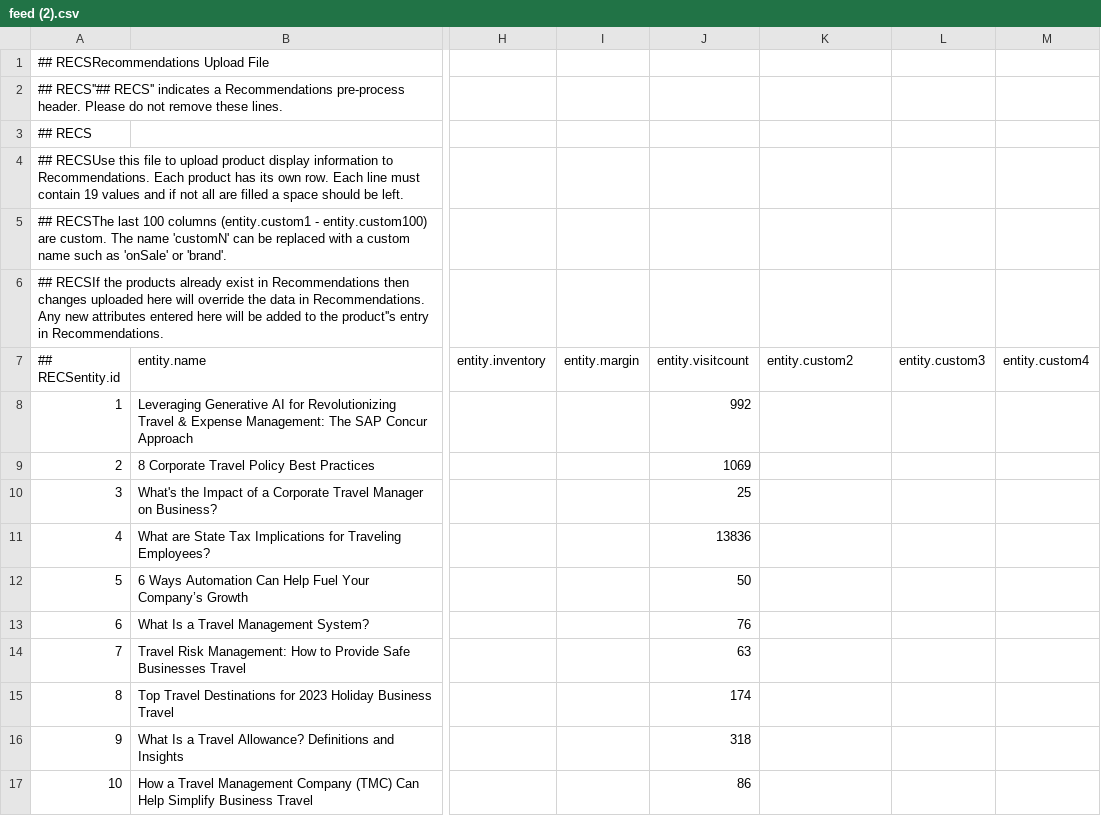
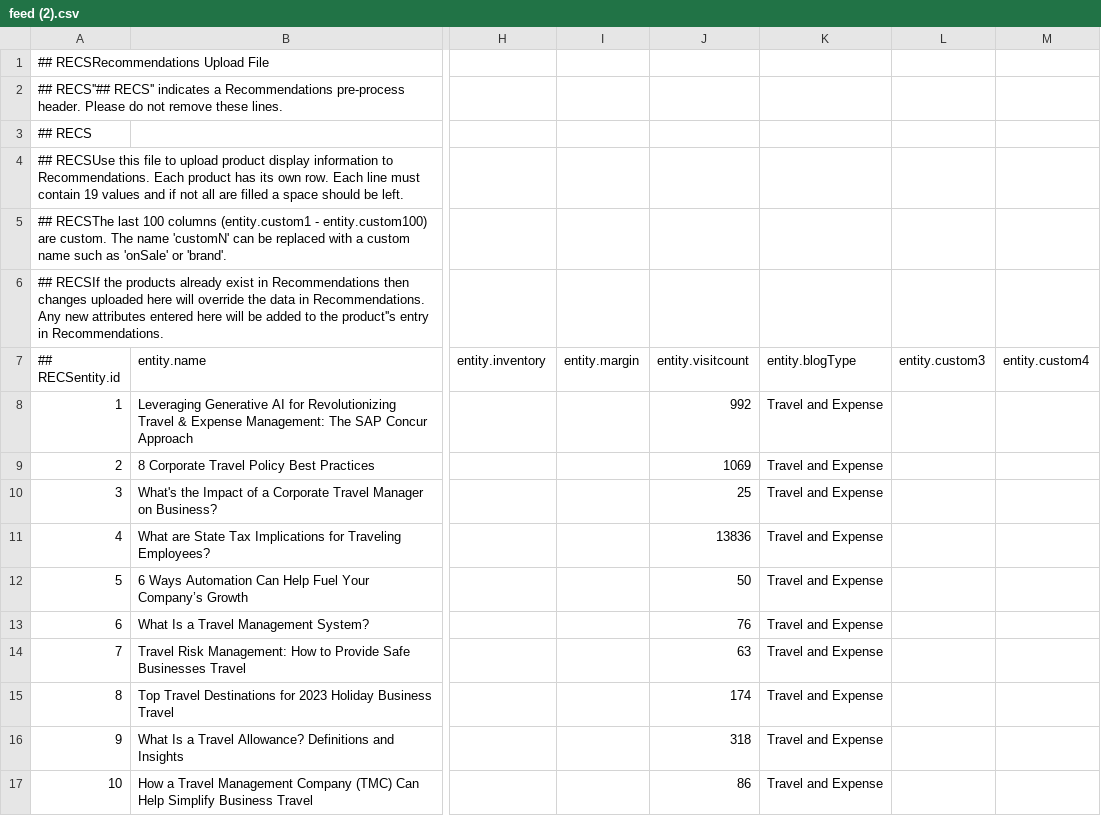
Before and after one commit to alecdon610/poc_target_recommendation_feed, a CSV file: feed (2).csv, drawn as a sheet; only a part is shown, gaps mark what is left out; the diff names each change by its address in the sheet, - before the commit and + after, or states it on an @@ line.

Commit message:
Add files via upload

```diff
--- a/feed (2).csv
+++ b/feed (2).csv
-K7: entity.custom2
+K7: entity.blogType
-K8:K17 (entity.blogType): (empty)
+K8:K17 (entity.blogType): Travel and Expense
```
